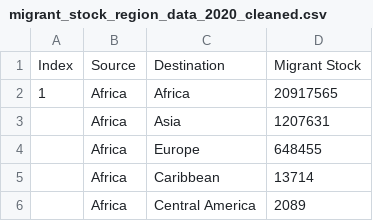
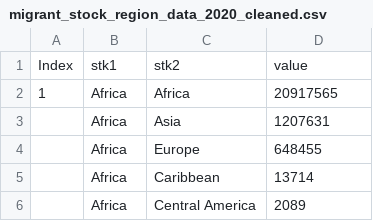
Before and after one commit to zlee0057/FIT3179-Assignment-2, a CSV file: main_data/migrant_stock_region_data_2020_cleaned.csv, drawn as a sheet; only a part is shown; removed rows and columns are numbered as before the commit, all else as after; the diff names each change by its address in the sheet, - before the commit and + after, or states it on an @@ line.

```diff
--- a/main_data/migrant_stock_region_data_2020_cleaned.csv
+++ b/main_data/migrant_stock_region_data_2020_cleaned.csv
-row 1: Index | Source | Destination | Migrant Stock
+row 1: Index | stk1 | stk2 | value
```
Also changed, not shown: 1 other file.
